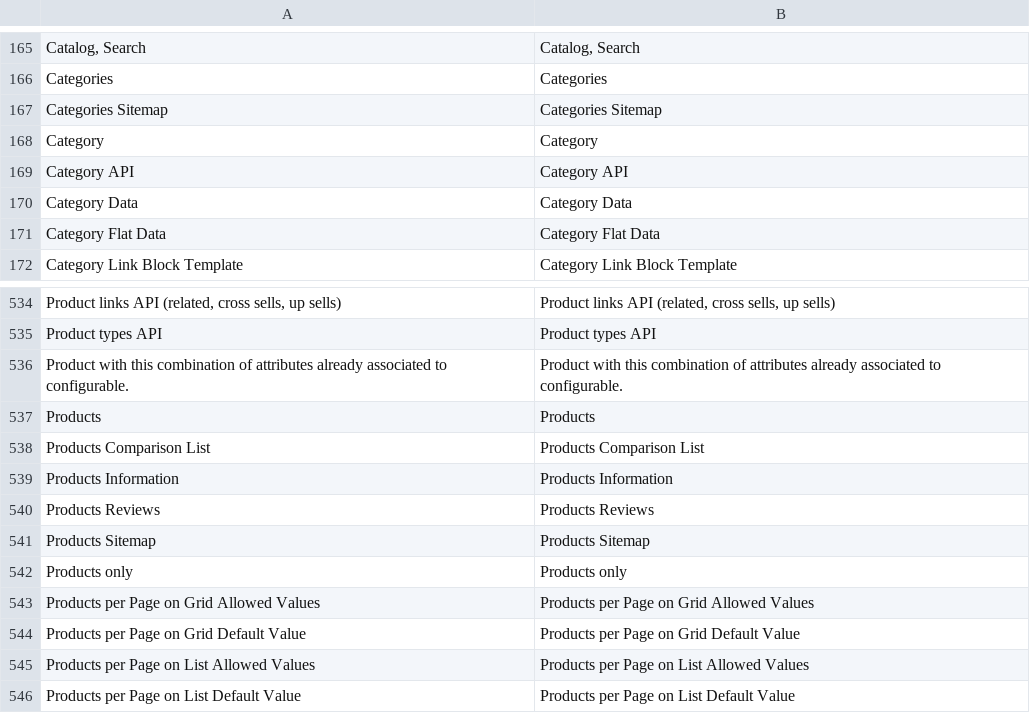
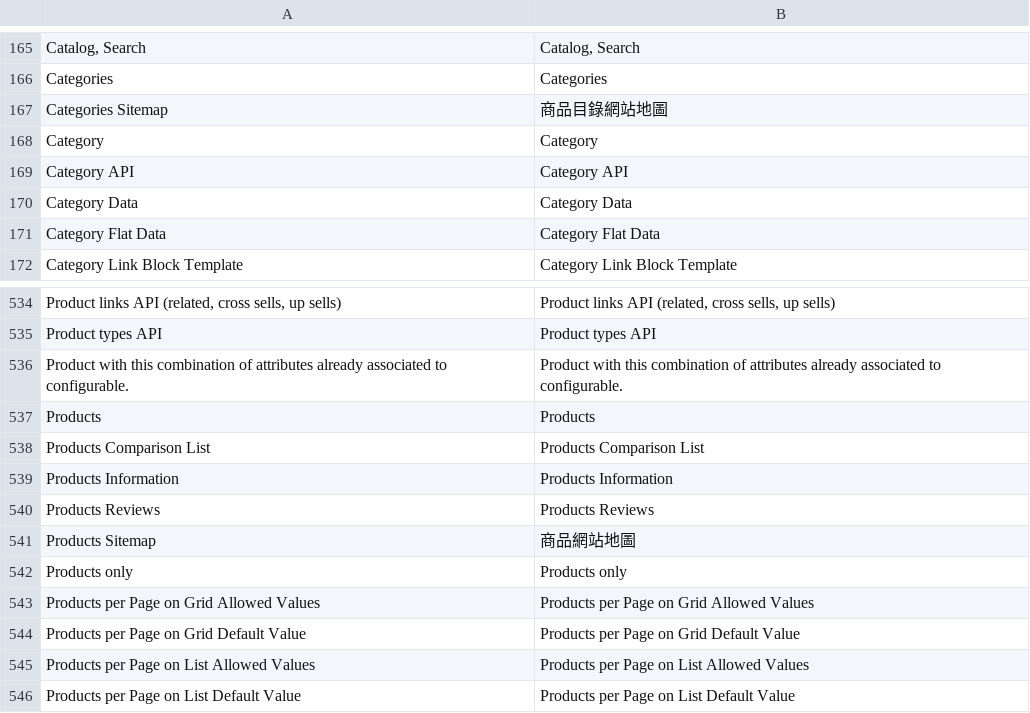
Before and after one commit to gamlinnia/li_magento, a CSV file: app/locale/zh_TW/Mage_Catalog.csv, drawn as a sheet; only a part is shown, gaps mark what is left out.

Commit message:
translation

```diff
--- a/app/locale/zh_TW/Mage_Catalog.csv
+++ b/app/locale/zh_TW/Mage_Catalog.csv
@@ -166,3 +166,3 @@
 "Categories","Categories"
-"Categories Sitemap","Categories Sitemap"
+"Categories Sitemap","商品目錄網站地圖"
 "Category","Category"
@@ -540,3 +540,3 @@
 "Products Reviews","Products Reviews"
-"Products Sitemap","Products Sitemap"
+"Products Sitemap","商品網站地圖"
 "Products only","Products only"
```
